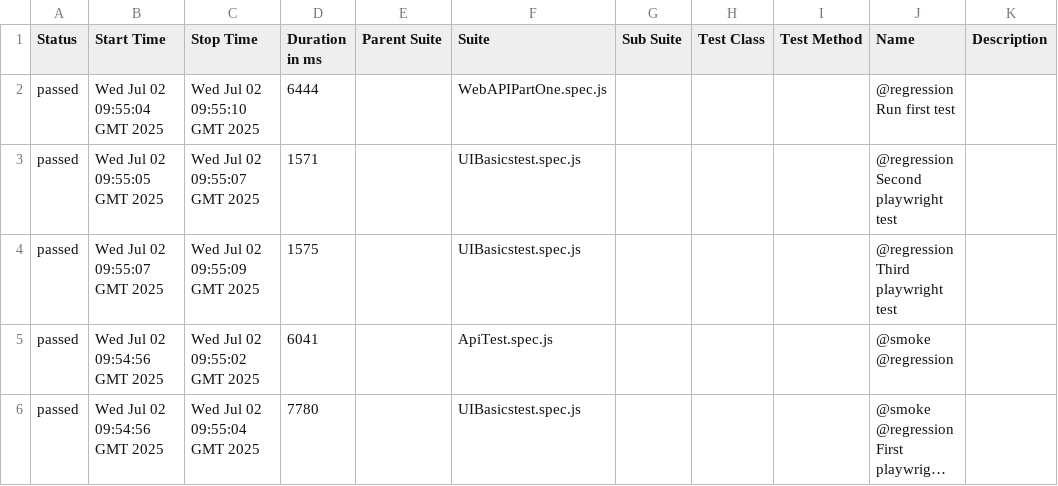
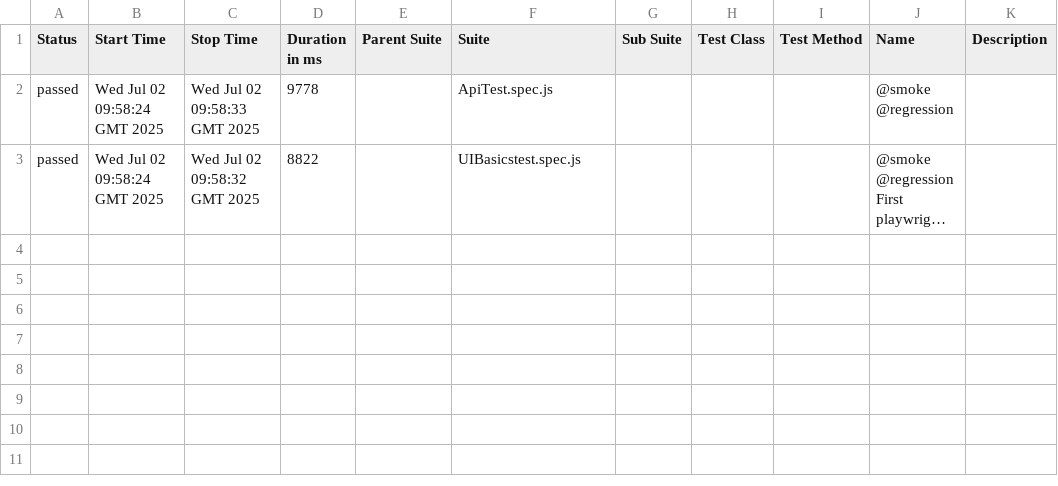
Before and after one commit to StephanTechChamps/PlaywrightAutomationTestProject, a CSV file: data/suites.csv, drawn as a sheet; long unchanged cells end in …; removed rows and columns are numbered as before the commit, all else as after; the diff names each change by its address in the sheet, - before the commit and + after, or states it on an @@ line.

```diff
--- a/data/suites.csv
+++ b/data/suites.csv
-row 2: passed | Wed Jul 02 09:55:04 GMT 2025 | Wed Jul 02 09:55:10 GMT 2025 | 6444 |  | WebAPIPartOne.spec.js |  |  |  | @regression Run first test
-row 3: passed | Wed Jul 02 09:55:05 GMT 2025 | Wed Jul 02 09:55:07 GMT 2025 | 1571 |  | UIBasicstest.spec.js |  |  |  | @regression Second playwright test
-row 4: passed | Wed Jul 02 09:55:07 GMT 2025 | Wed Jul 02 09:55:09 GMT 2025 | 1575 |  | UIBasicstest.spec.js |  |  |  | @regression Third playwright test
-B2:B3 (Start Time): Wed Jul 02 09:54:56 GMT 2025
+B2:B3 (Start Time): Wed Jul 02 09:58:24 GMT 2025
-C2 (Stop Time): Wed Jul 02 09:55:02 GMT 2025
+C2 (Stop Time): Wed Jul 02 09:58:33 GMT 2025
-D2 (Duration in ms): 6041
+D2 (Duration in ms): 9778
-C3 (Stop Time): Wed Jul 02 09:55:04 GMT 2025
+C3 (Stop Time): Wed Jul 02 09:58:32 GMT 2025
-D3 (Duration in ms): 7780
+D3 (Duration in ms): 8822
```
Also changed, not shown: 45 other files.
